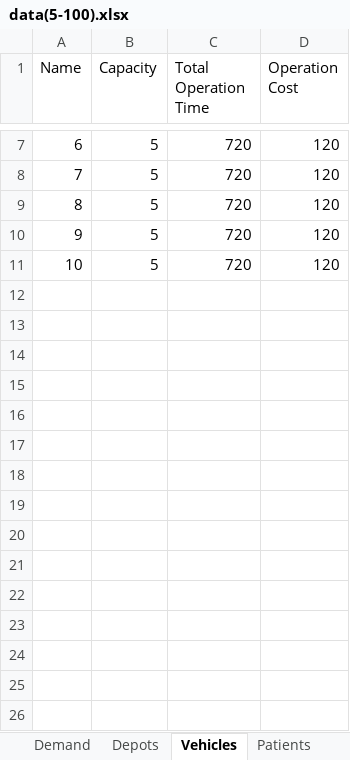
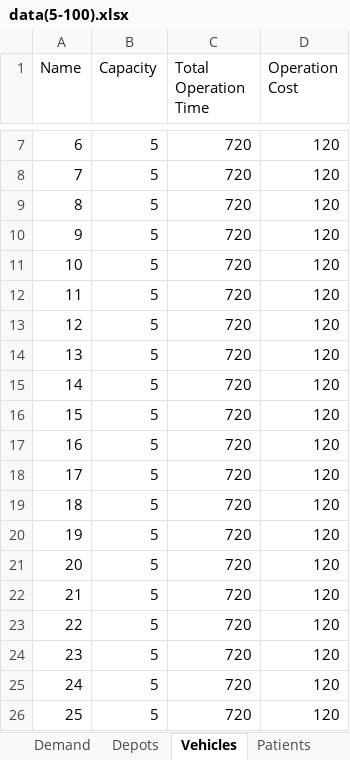
Before and after one commit to AnthonyCK/stochasticMILP, an Excel workbook: Instances/data(5-100).xlsx, sheet Vehicles, drawn as a sheet; only a part is shown, gaps mark what is left out; values as stored, in another font and other column widths than the file's, no borders; the diff names each change by its address in the sheet, - before the commit and + after, or states it on an @@ line.

```diff
--- a/Instances/data(5-100).xlsx (sheet Vehicles)
+++ b/Instances/data(5-100).xlsx (sheet Vehicles)
+row 12: 11 | 5 | 720 | 120
+row 13: 12 | 5 | 720 | 120
+row 14: 13 | 5 | 720 | 120
+row 15: 14 | 5 | 720 | 120
+row 16: 15 | 5 | 720 | 120
+row 17: 16 | 5 | 720 | 120
+row 18: 17 | 5 | 720 | 120
+row 19: 18 | 5 | 720 | 120
+row 20: 19 | 5 | 720 | 120
+row 21: 20 | 5 | 720 | 120
+row 22: 21 | 5 | 720 | 120
+row 23: 22 | 5 | 720 | 120
+row 24: 23 | 5 | 720 | 120
+row 25: 24 | 5 | 720 | 120
+row 26: 25 | 5 | 720 | 120
```
Also changed, not shown: sheet Patients, Instances/data(5-200).xlsx, Instances/data(5-300).xlsx, 8 other files.
